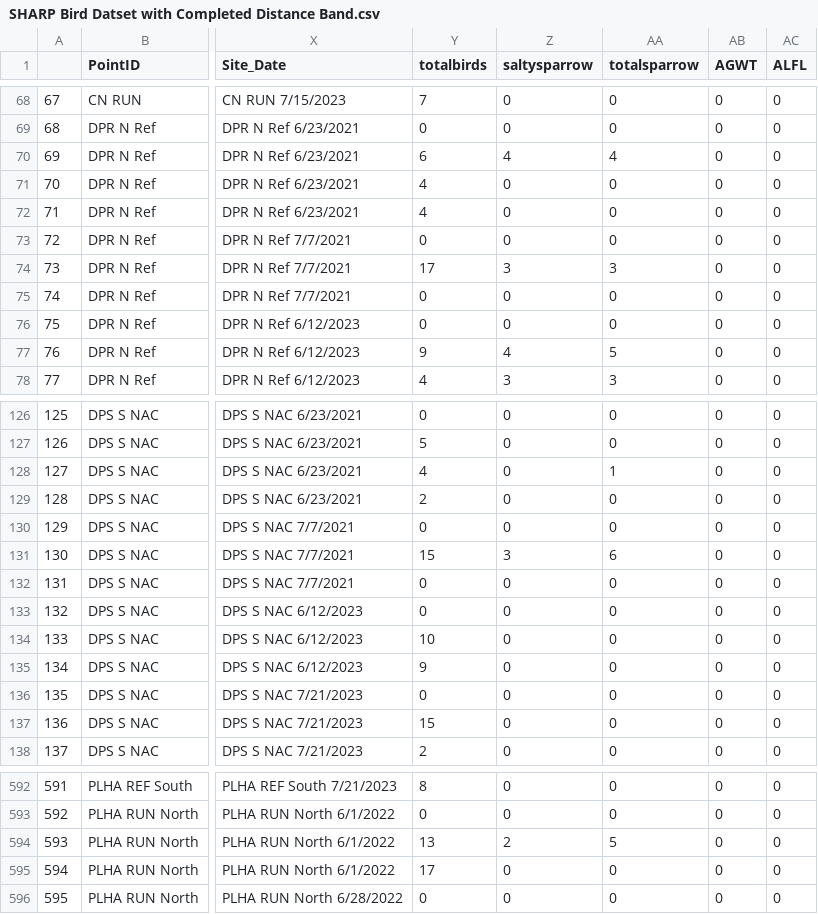
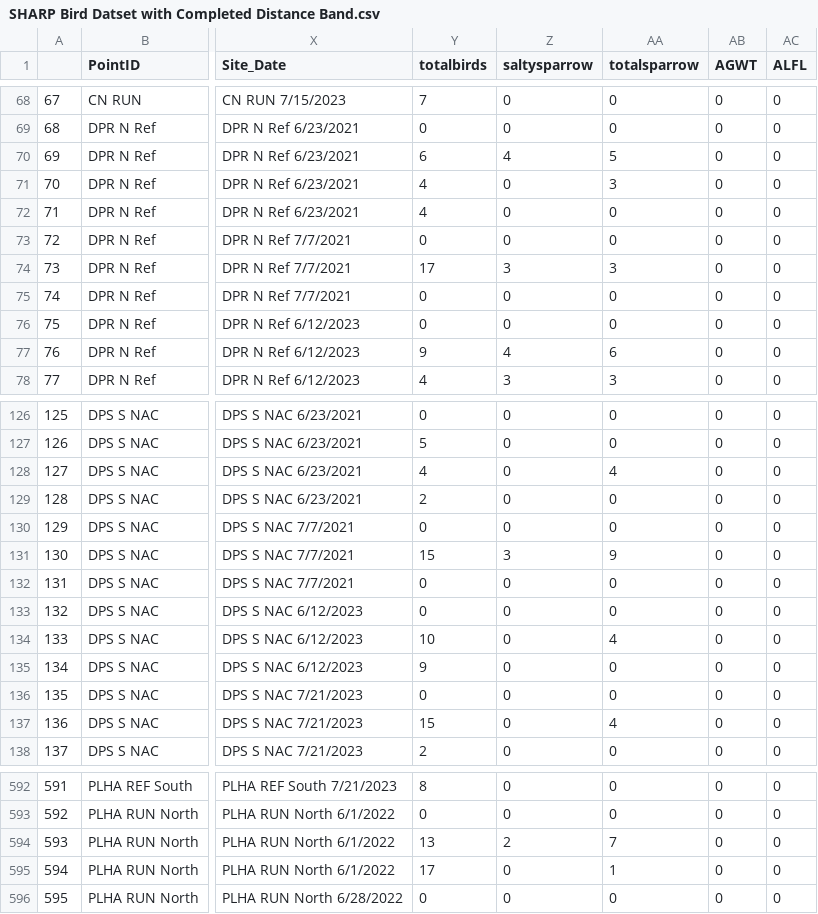
Before and after one commit to Wetland-Botanist/ACJV-Bird-Community-Analysis, a CSV file: Avian Analysis/Formatted Datasets/SHARP Bird Datset with Completed Distance Band.csv, drawn as a sheet; only a part is shown, gaps mark what is left out; the diff covers the shown part only; the diff names each change by its address in the sheet, - before the commit and + after, or states it on an @@ line.

```diff
--- a/Avian Analysis/Formatted Datasets/SHARP Bird Datset with Completed Distance Band.csv
+++ b/Avian Analysis/Formatted Datasets/SHARP Bird Datset with Completed Distance Band.csv
-AA70 (totalsparrow): 4
+AA70 (totalsparrow): 5
-AA71 (totalsparrow): 0
+AA71 (totalsparrow): 3
-AA77 (totalsparrow): 5
+AA77 (totalsparrow): 6
-AA128 (totalsparrow): 1
+AA128 (totalsparrow): 4
-AA131 (totalsparrow): 6
+AA131 (totalsparrow): 9
-AA134 (totalsparrow): 0
+AA134 (totalsparrow): 4
-AA137 (totalsparrow): 0
+AA137 (totalsparrow): 4
-AA594 (totalsparrow): 5
+AA594 (totalsparrow): 7
-AA595 (totalsparrow): 0
+AA595 (totalsparrow): 1
```
Also changed, not shown: 6 edited cells elsewhere in this file, Avian Analysis/Formatted Datasets/SHARP Bird Dataset 50 m Distance.csv, Avian Analysis/Formatted Datasets/SHARP Bird Dataset with Missing Distance Band.csv, 9 other files.
